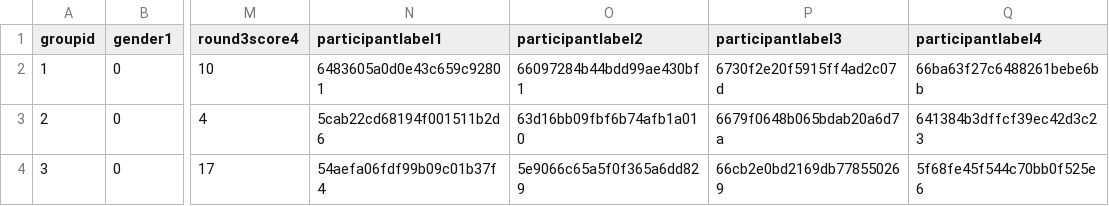
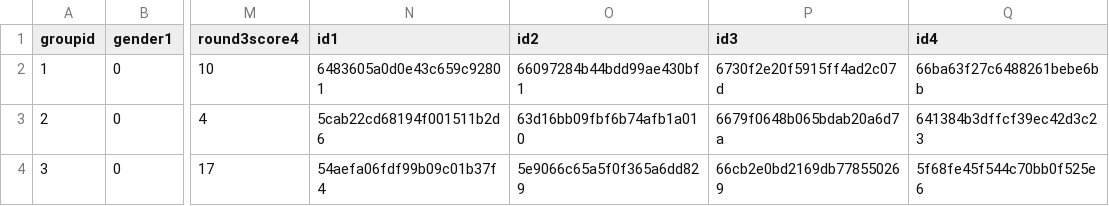
Before and after one commit to mhilweg/APPLY_MR, a CSV file: pilotdata.csv, drawn as a sheet; only a part is shown, gaps mark what is left out; the diff names each change by its address in the sheet, - before the commit and + after, or states it on an @@ line.

```diff
--- a/pilotdata.csv
+++ b/pilotdata.csv
-N1: participantlabel1
+N1: id1
-O1: participantlabel2
+O1: id2
-P1: participantlabel3
+P1: id3
-Q1: participantlabel4
+Q1: id4
```
Also changed, not shown: 4 other files.
